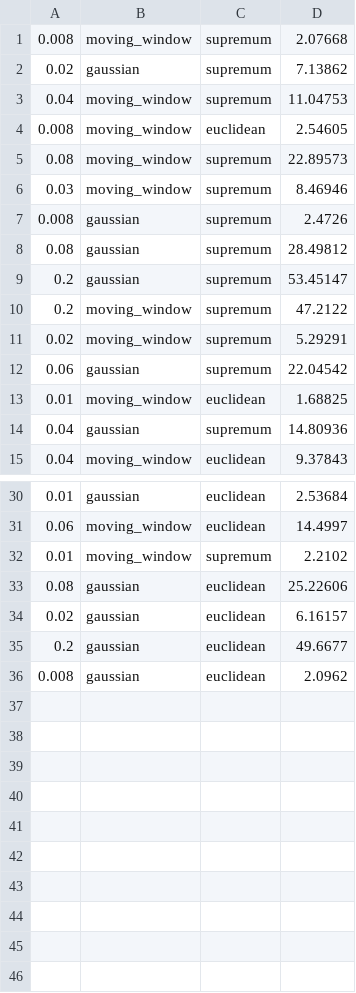
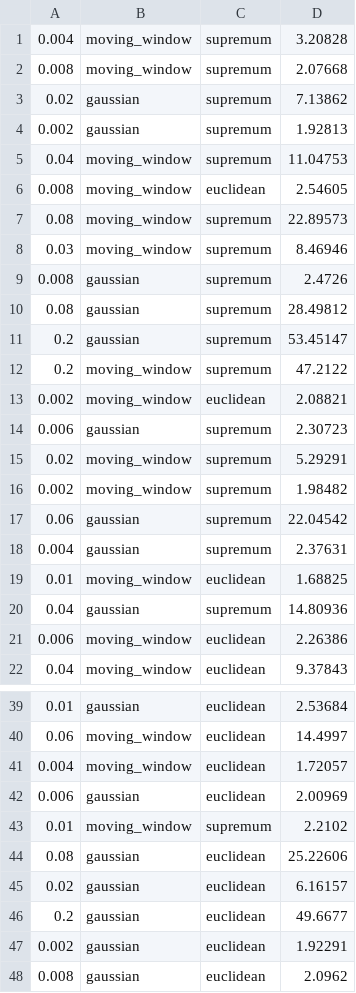
Before and after one commit to WaXiaoDe/NPS.Exercises.WS20, a CSV file: Blatt6/Implementierung/qualitative_comparison_results.csv, drawn as a sheet; only a part is shown, gaps mark what is left out; the diff covers the shown part only.

```diff
--- a/Blatt6/Implementierung/qualitative_comparison_results.csv
+++ b/Blatt6/Implementierung/qualitative_comparison_results.csv
@@ -1,3 +1,5 @@
+0.004, moving_window, supremum, 3.20828
 0.008, moving_window, supremum, 2.07668
 0.02, gaussian, supremum, 7.13862
+0.002, gaussian, supremum, 1.92813
 0.04, moving_window, supremum, 11.04753
@@ -10,6 +12,11 @@
 0.2, moving_window, supremum, 47.2122
+0.002, moving_window, euclidean, 2.08821
+0.006, gaussian, supremum, 2.30723
 0.02, moving_window, supremum, 5.29291
+0.002, moving_window, supremum, 1.98482
 0.06, gaussian, supremum, 22.04542
+0.004, gaussian, supremum, 2.37631
 0.01, moving_window, euclidean, 1.68825
 0.04, gaussian, supremum, 14.80936
+0.006, moving_window, euclidean, 2.26386
 0.04, moving_window, euclidean, 9.37843
@@ -31,2 +40,4 @@
 0.06, moving_window, euclidean, 14.4997
+0.004, moving_window, euclidean, 1.72057
+0.006, gaussian, euclidean, 2.00969
 0.01, moving_window, supremum, 2.2102
@@ -35,2 +46,3 @@
 0.2, gaussian, euclidean, 49.6677
+0.002, gaussian, euclidean, 1.92291
 0.008, gaussian, euclidean, 2.0962
```
Also changed, not shown: 2 added rows elsewhere in this file, Blatt6/Implementierung/Exercise2.2_ii-2000.csv, 53 other files.
